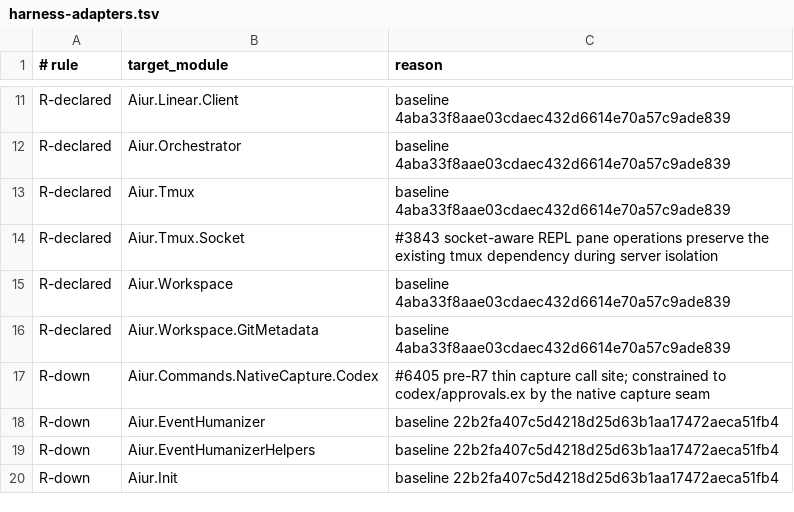
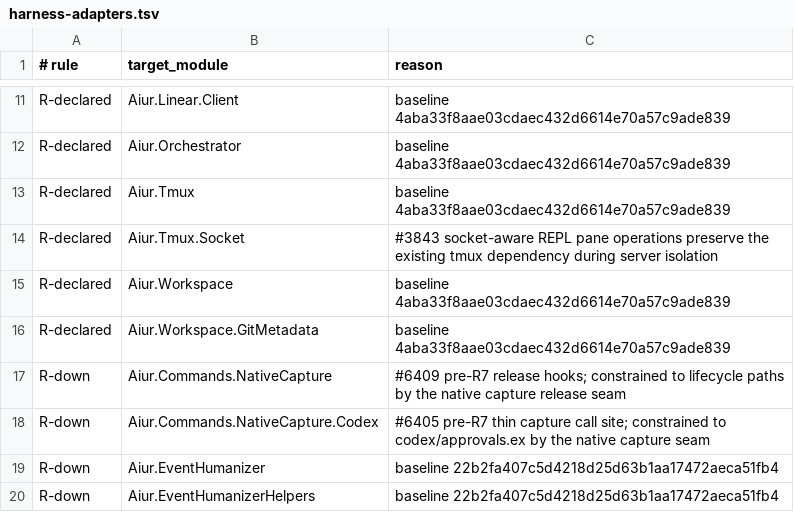
Before and after one commit to aiur-team/aiur, a TSV file: scripts/components/allowlist/harness-adapters.tsv, drawn as a sheet; only a part is shown, gaps mark what is left out; the shorter side is filled out with more unchanged rows.

Commit message:
Release held native questions at lifecycle boundaries (#6597)

```diff
--- a/scripts/components/allowlist/harness-adapters.tsv
+++ b/scripts/components/allowlist/harness-adapters.tsv
@@ -16,2 +16,3 @@ R-declared	Aiur.Workspace	baseline 4aba33f8aae03cdaec432d6614e70a57c9ade839
 R-declared	Aiur.Workspace.GitMetadata	baseline 4aba33f8aae03cdaec432d6614e70a57c9ade839
+R-down	Aiur.Commands.NativeCapture	#6409 pre-R7 release hooks; constrained to lifecycle paths by the native capture release seam
 R-down	Aiur.Commands.NativeCapture.Codex	#6405 pre-R7 thin capture call site; constrained to codex/approvals.ex by the native capture seam
```
Also changed, not shown: 17 other files.
